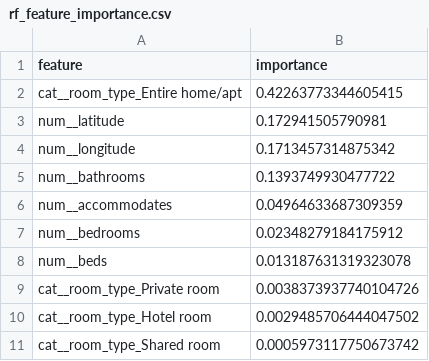
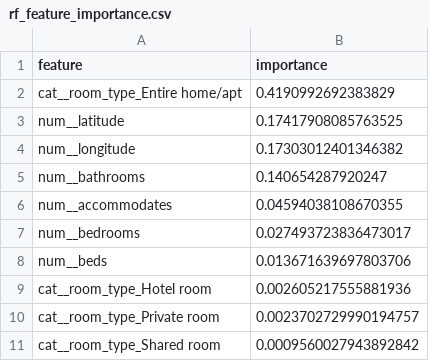
Before and after one commit to ethanbch/deep-learning-airbnb, a CSV file: data/results/london/rf_feature_importance.csv, drawn as a sheet.

```diff
--- a/data/results/london/rf_feature_importance.csv
+++ b/data/results/london/rf_feature_importance.csv
@@ -1,11 +1,11 @@
 feature,importance
-cat__room_type_Entire home/apt,0.42263773344605415
-num__latitude,0.172941505790981
-num__longitude,0.1713457314875342
-num__bathrooms,0.1393749930477722
-num__accommodates,0.04964633687309359
-num__bedrooms,0.02348279184175912
-num__beds,0.013187631319323078
-cat__room_type_Private room,0.0038373937740104726
-cat__room_type_Hotel room,0.0029485706444047502
-cat__room_type_Shared room,0.0005973117750673742
+cat__room_type_Entire home/apt,0.4190992692383829
+num__latitude,0.17417908085763525
+num__longitude,0.17303012401346382
+num__bathrooms,0.140654287920247
+num__accommodates,0.04594038108670355
+num__bedrooms,0.027493723836473017
+num__beds,0.013671639697803706
+cat__room_type_Hotel room,0.002605217555881936
+cat__room_type_Private room,0.0023702729990194757
+cat__room_type_Shared room,0.0009560027943892842
```
Also changed, not shown: data/results/london/linear_coefficients.csv, 46 other files.
